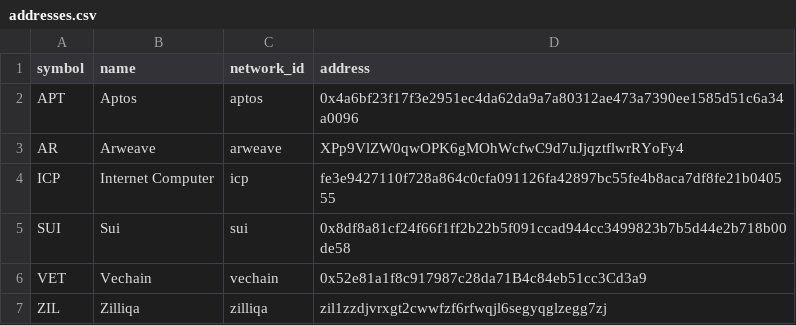
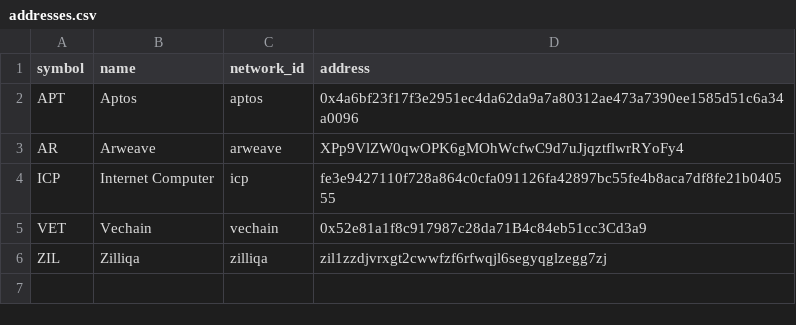
Before and after one commit to kieranlim-glitch/cold-wallet-bot, a CSV file: addresses.csv, drawn as a sheet.

Commit message:
Update addresses.csv

```diff
--- a/addresses.csv
+++ b/addresses.csv
@@ -4,3 +4,2 @@ AR,Arweave,arweave,XPp9VlZW0qwOPK6gMOhWcfwC9d7uJjqztflwrRYoFy4
 ICP,Internet Computer,icp,fe3e9427110f728a864c0cfa091126fa42897bc55fe4b8aca7df8fe21b040555
-SUI,Sui,sui,0x8df8a81cf24f66f1ff2b22b5f091ccad944cc3499823b7b5d44e2b718b00de58
 VET,Vechain,vechain,0x52e81a1f8c917987c28da71B4c84eb51cc3Cd3a9
```
